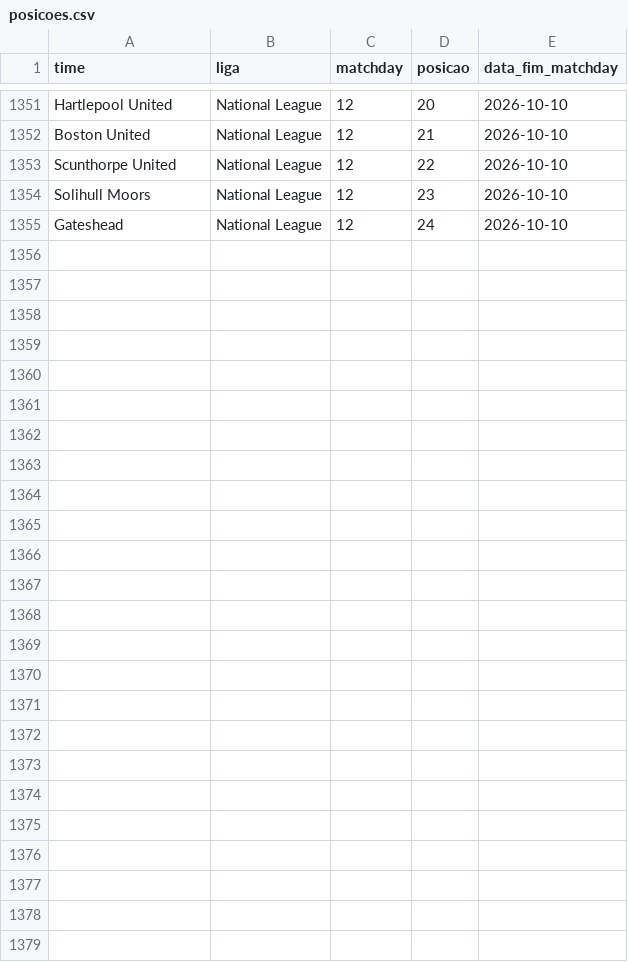
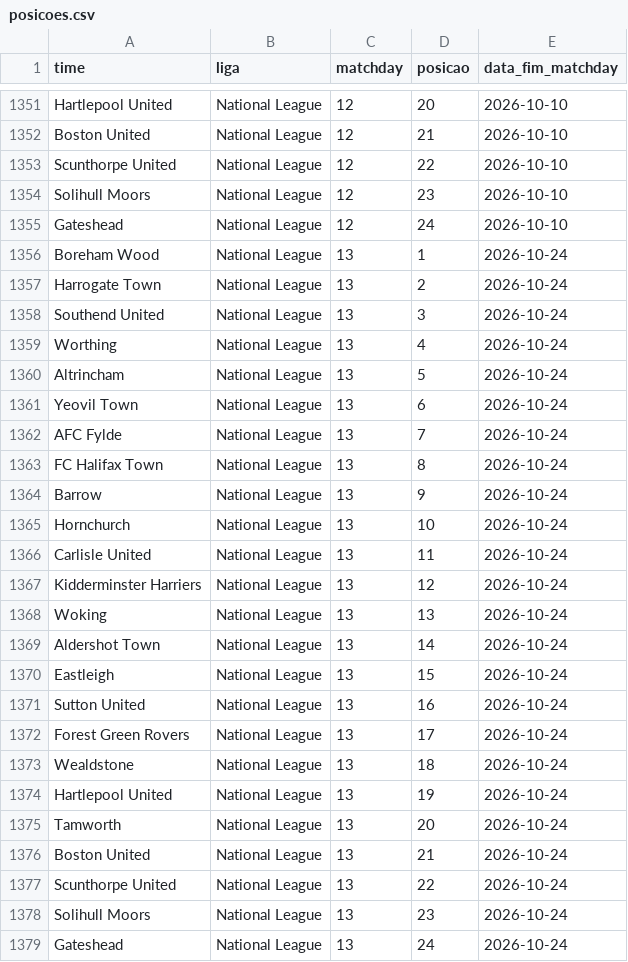
Before and after one commit to AlexTorres10/bbi-placares, a CSV file: data/posicoes.csv, drawn as a sheet; only a part is shown, gaps mark what is left out.

Commit message:
National League — (2026-10-24)

```diff
--- a/data/posicoes.csv
+++ b/data/posicoes.csv
@@ -1355 +1355,25 @@ Solihull Moors,National League,12,23,2026-10-10
 Gateshead,National League,12,24,2026-10-10
+Boreham Wood,National League,13,1,2026-10-24
+Harrogate Town,National League,13,2,2026-10-24
+Southend United,National League,13,3,2026-10-24
+Worthing,National League,13,4,2026-10-24
+Altrincham,National League,13,5,2026-10-24
+Yeovil Town,National League,13,6,2026-10-24
+AFC Fylde,National League,13,7,2026-10-24
+FC Halifax Town,National League,13,8,2026-10-24
+Barrow,National League,13,9,2026-10-24
+Hornchurch,National League,13,10,2026-10-24
+Carlisle United,National League,13,11,2026-10-24
+Kidderminster Harriers,National League,13,12,2026-10-24
+Woking,National League,13,13,2026-10-24
+Aldershot Town,National League,13,14,2026-10-24
+Eastleigh,National League,13,15,2026-10-24
+Sutton United,National League,13,16,2026-10-24
+Forest Green Rovers,National League,13,17,2026-10-24
+Wealdstone,National League,13,18,2026-10-24
+Hartlepool United,National League,13,19,2026-10-24
+Tamworth,National League,13,20,2026-10-24
+Boston United,National League,13,21,2026-10-24
+Scunthorpe United,National League,13,22,2026-10-24
+Solihull Moors,National League,13,23,2026-10-24
+Gateshead,National League,13,24,2026-10-24
```
Also changed, not shown: data/historico.csv, 1 other file.
